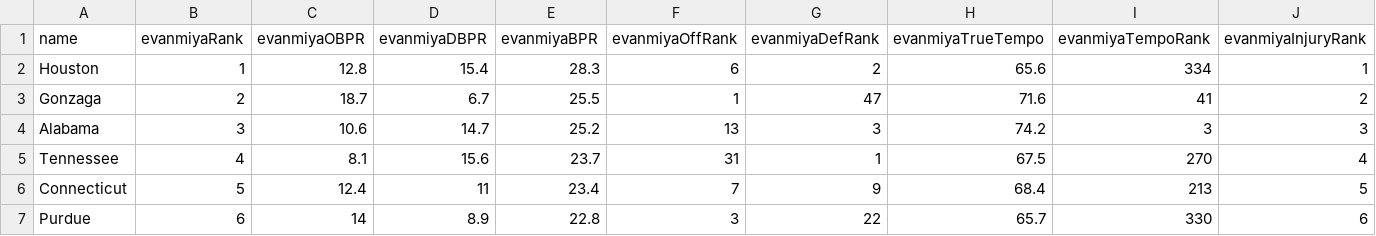
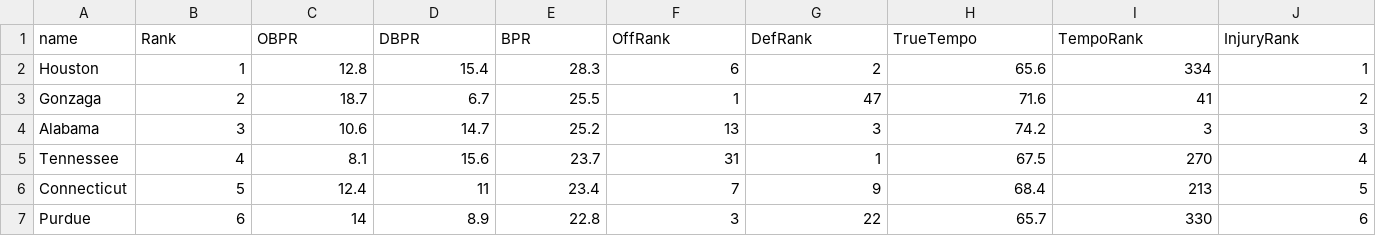
Before and after one commit to ntbloom/gamewinner, a CSV file: gamewinner/strategies/mathstats/data/mathstats2023.csv (was gamewinner/strategies/evanmiya/data/evanmiya.csv), drawn as a sheet; only a part is shown; the diff covers the shown part only; the diff names each change by its address in the sheet, - before the commit and + after, or states it on an @@ line.

Commit message:
2024 data updates (#27)
* Start on 2024 bracket

* update pre-commit
* add 2024 preliminary data (doesn't include results of first four)
* temporarily turn off miya strategies

* Add 2024 math data

* update value names for more clarity
* reorganize strategies

* 2024 updates to defunct strategies (#28)

* 2024 slothfire_steady.py initial edits. Just replaced resume_rank with rank_roster in all three strategies and added them all to strategies/__init__.py. Not a great replacement, but it seems to be the best on a short time frame. Thanks to @ntbloom for the updates the tips on getting in here.

* removed strategies/evanmiya/ and strategies/espn/ that accidentally got committed and push on the previous commit. Those are old and not working (wont even format correctly with black).

* 2024 updates to the_cuts.py. Switch resume_rank out for rank_roster, same as 35828248449d32a2461b23810bfae19865ee333a

---------

Co-authored-by: ntbloom <ntbloom@gmail.com>

```diff
--- a/gamewinner/strategies/evanmiya/data/evanmiya.csv
+++ b/gamewinner/strategies/mathstats/data/mathstats2023.csv
-B1: evanmiyaRank
+B1: Rank
-C1: evanmiyaOBPR
+C1: OBPR
-D1: evanmiyaDBPR
+D1: DBPR
-E1: evanmiyaBPR
+E1: BPR
-F1: evanmiyaOffRank
+F1: OffRank
-G1: evanmiyaDefRank
+G1: DefRank
-H1: evanmiyaTrueTempo
+H1: TrueTempo
-I1: evanmiyaTempoRank
+I1: TempoRank
-J1: evanmiyaInjuryRank
+J1: InjuryRank
```
Also changed, not shown: 7 edited cells elsewhere in this file, 30 other files.
